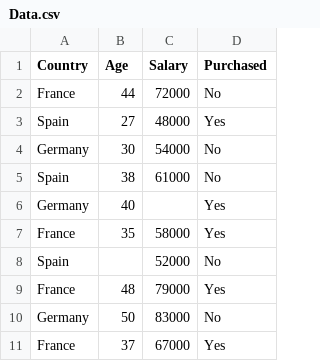
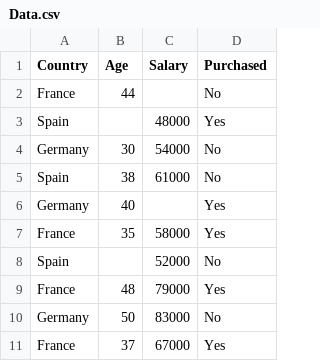
Before and after one commit to debjitpal5040/ML_Algorithms, a CSV file: Data Preprocessing Methods/Data.csv, drawn as a sheet.

Commit message:
preprocess

```diff
--- a/Data Preprocessing Methods/Data.csv
+++ b/Data Preprocessing Methods/Data.csv
@@ -1,4 +1,4 @@
 Country,Age,Salary,Purchased
-France,44,72000,No
-Spain,27,48000,Yes
+France,44,,No
+Spain,,48000,Yes
 Germany,30,54000,No
```
Also changed, not shown: 5 other files.
